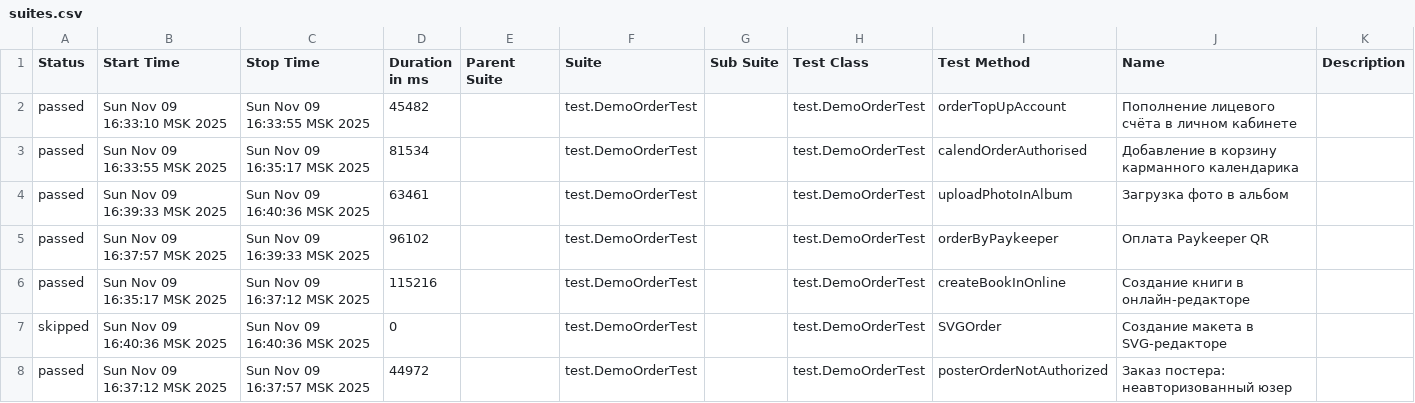
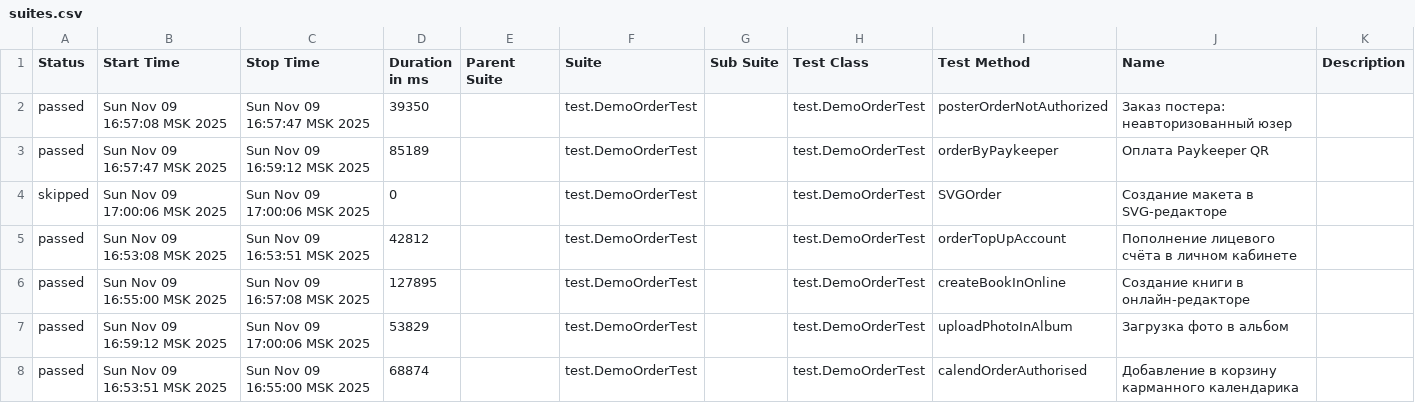
Before and after one commit to polinam-netprint/allure-reports-for-web, a CSV file: web-master/data/suites.csv, drawn as a sheet.

Commit message:
Update report for master

```diff
--- a/web-master/data/suites.csv
+++ b/web-master/data/suites.csv
@@ -1,8 +1,8 @@
 "Status","Start Time","Stop Time","Duration in ms","Parent Suite","Suite","Sub Suite","Test Class","Test Method","Name","Description"
-"passed","Sun Nov 09 16:33:10 MSK 2025","Sun Nov 09 16:33:55 MSK 2025","45482","","test.DemoOrderTest","","test.DemoOrderTest","orderTopUpAccount","Пополнение лицевого счёта в личном кабинете",""
-"passed","Sun Nov 09 16:33:55 MSK 2025","Sun Nov 09 16:35:17 MSK 2025","81534","","test.DemoOrderTest","","test.DemoOrderTest","calendOrderAuthorised","Добавление в корзину карманного календарика",""
-"passed","Sun Nov 09 16:39:33 MSK 2025","Sun Nov 09 16:40:36 MSK 2025","63461","","test.DemoOrderTest","","test.DemoOrderTest","uploadPhotoInAlbum","Загрузка фото в альбом",""
-"passed","Sun Nov 09 16:37:57 MSK 2025","Sun Nov 09 16:39:33 MSK 2025","96102","","test.DemoOrderTest","","test.DemoOrderTest","orderByPaykeeper","Оплата Paykeeper QR",""
-"passed","Sun Nov 09 16:35:17 MSK 2025","Sun Nov 09 16:37:12 MSK 2025","115216","","test.DemoOrderTest","","test.DemoOrderTest","createBookInOnline","Создание книги в онлайн-редакторе",""
-"skipped","Sun Nov 09 16:40:36 MSK 2025","Sun Nov 09 16:40:36 MSK 2025","0","","test.DemoOrderTest","","test.DemoOrderTest","SVGOrder","Создание макета в SVG-редакторе",""
-"passed","Sun Nov 09 16:37:12 MSK 2025","Sun Nov 09 16:37:57 MSK 2025","44972","","test.DemoOrderTest","","test.DemoOrderTest","posterOrderNotAuthorized","Заказ постера: неавторизованный юзер",""
+"passed","Sun Nov 09 16:57:08 MSK 2025","Sun Nov 09 16:57:47 MSK 2025","39350","","test.DemoOrderTest","","test.DemoOrderTest","posterOrderNotAuthorized","Заказ постера: неавторизованный юзер",""
+"passed","Sun Nov 09 16:57:47 MSK 2025","Sun Nov 09 16:59:12 MSK 2025","85189","","test.DemoOrderTest","","test.DemoOrderTest","orderByPaykeeper","Оплата Paykeeper QR",""
+"skipped","Sun Nov 09 17:00:06 MSK 2025","Sun Nov 09 17:00:06 MSK 2025","0","","test.DemoOrderTest","","test.DemoOrderTest","SVGOrder","Создание макета в SVG-редакторе",""
+"passed","Sun Nov 09 16:53:08 MSK 2025","Sun Nov 09 16:53:51 MSK 2025","42812","","test.DemoOrderTest","","test.DemoOrderTest","orderTopUpAccount","Пополнение лицевого счёта в личном кабинете",""
+"passed","Sun Nov 09 16:55:00 MSK 2025","Sun Nov 09 16:57:08 MSK 2025","127895","","test.DemoOrderTest","","test.DemoOrderTest","createBookInOnline","Создание книги в онлайн-редакторе",""
+"passed","Sun Nov 09 16:59:12 MSK 2025","Sun Nov 09 17:00:06 MSK 2025","53829","","test.DemoOrderTest","","test.DemoOrderTest","uploadPhotoInAlbum","Загрузка фото в альбом",""
+"passed","Sun Nov 09 16:53:51 MSK 2025","Sun Nov 09 16:55:00 MSK 2025","68874","","test.DemoOrderTest","","test.DemoOrderTest","calendOrderAuthorised","Добавление в корзину карманного календарика",""
```
Also changed, not shown: 20 other files.
